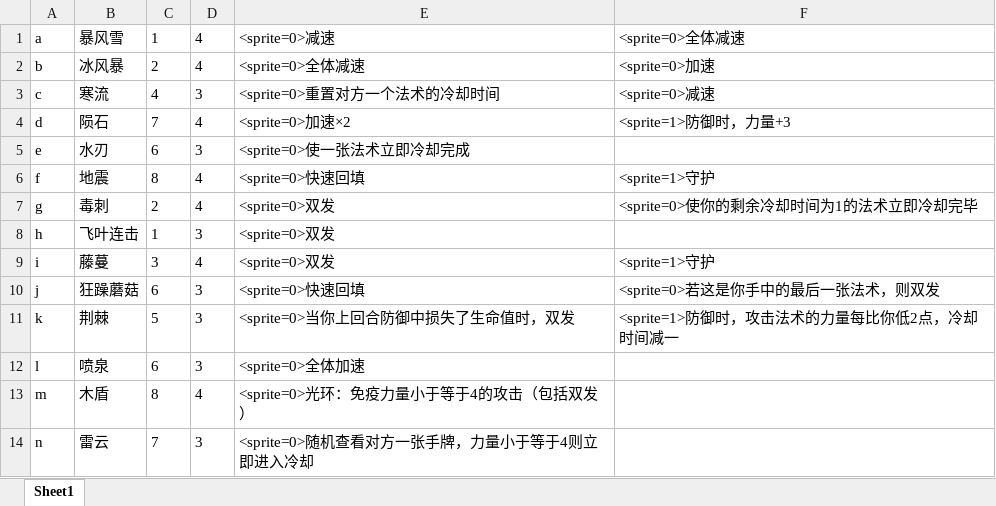
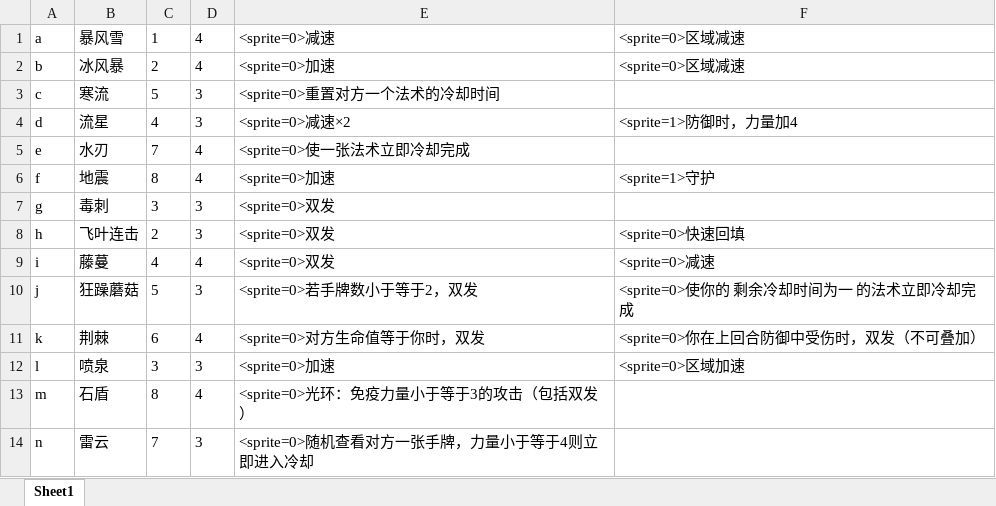
Before and after one commit to BruiseBuill/Card, an Excel workbook: Assets/Resource/MagicFight2/Magic.xlsx, sheet Sheet1, drawn as a sheet; only a part is shown; values as stored, in another font and other column widths than the file's, no borders; the diff covers the shown part only; the diff names each change by its address in the sheet, - before the commit and + after, or states it on an @@ line.

```diff
--- a/Assets/Resource/MagicFight2/Magic.xlsx (sheet Sheet1)
+++ b/Assets/Resource/MagicFight2/Magic.xlsx (sheet Sheet1)
-F1: <sprite=0>全体减速
+F1: <sprite=0>区域减速
-E2: <sprite=0>全体减速
+E2: <sprite=0>加速
-F2: <sprite=0>加速
+F2: <sprite=0>区域减速
-C3: 4
+C3: 5
-F3: <sprite=0>减速
+F3: (empty)
-B4: 陨石
+B4: 流星
-C4: 7
+C4: 4
-D4: 4
+D4: 3
-E4: <sprite=0>加速×2
+E4: <sprite=0>减速×2
-F4: <sprite=1>防御时，力量+3
+F4: <sprite=1>防御时，力量加4
-C5: 6
+C5: 7
-D5: 3
+D5: 4
-E6: <sprite=0>快速回填
+E6: <sprite=0>加速
-C7: 2
+C7: 3
-D7: 4
+D7: 3
-F7: <sprite=0>使你的剩余冷却时间为1的法术立即冷却完毕
+F7: (empty)
-C8: 1
+C8: 2
-F8: (empty)
+F8: <sprite=0>快速回填
-C9: 3
+C9: 4
-F9: <sprite=1>守护
+F9: <sprite=0>减速
-C10: 6
+C10: 5
-E10: <sprite=0>快速回填
+E10: <sprite=0>若手牌数小于等于2，双发
-F10: <sprite=0>若这是你手中的最后一张法术，则双发
+F10: <sprite=0>使你的 剩余冷却时间为一 的法术立即冷却完成
-C11: 5
+C11: 6
-D11: 3
+D11: 4
-E11: <sprite=0>当你上回合防御中损失了生命值时，双发
+E11: <sprite=0>对方生命值等于你时，双发
-F11: <sprite=1>防御时，攻击法术的力量每比你低2点，冷却时间减一
+F11: <sprite=0>你在上回合防御中受伤时，双发（不可叠加）
-C12: 6
+C12: 3
-E12: <sprite=0>全体加速
+E12: <sprite=0>加速
-F12: (empty)
+F12: <sprite=0>区域加速
-B13: 木盾
+B13: 石盾
-E13: <sprite=0>光环：免疫力量小于等于4的攻击（包括双发）
+E13: <sprite=0>光环：免疫力量小于等于3的攻击（包括双发）
```
Also changed, not shown: 41 edited cells elsewhere in this sheet, 47 other files.
